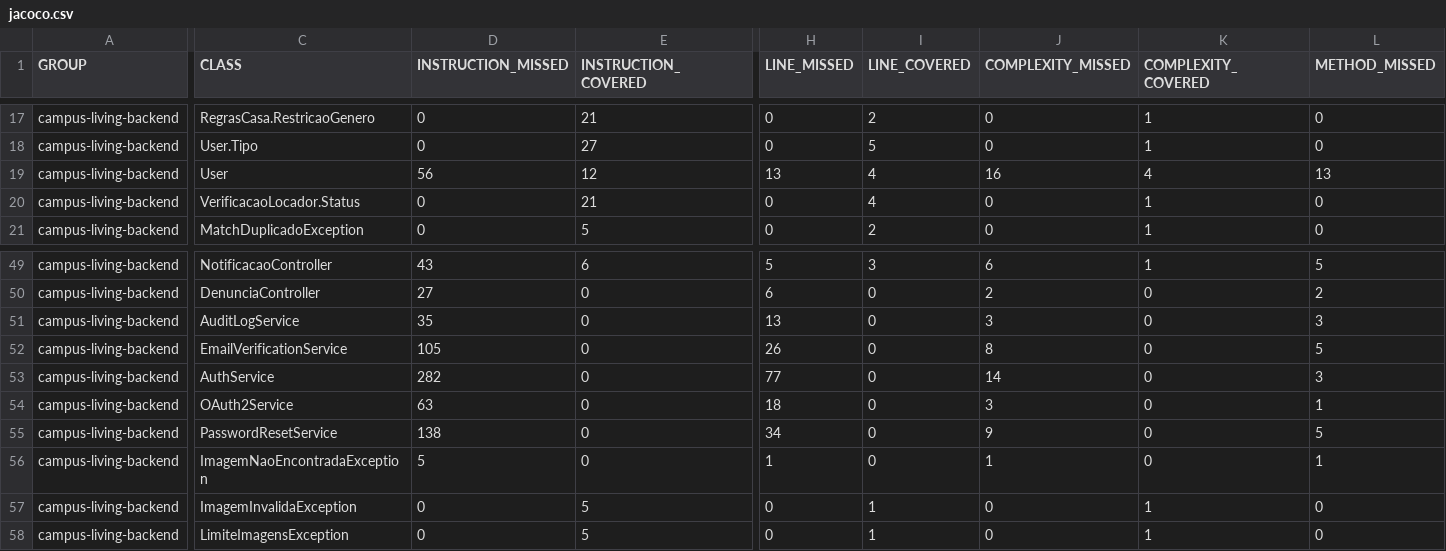
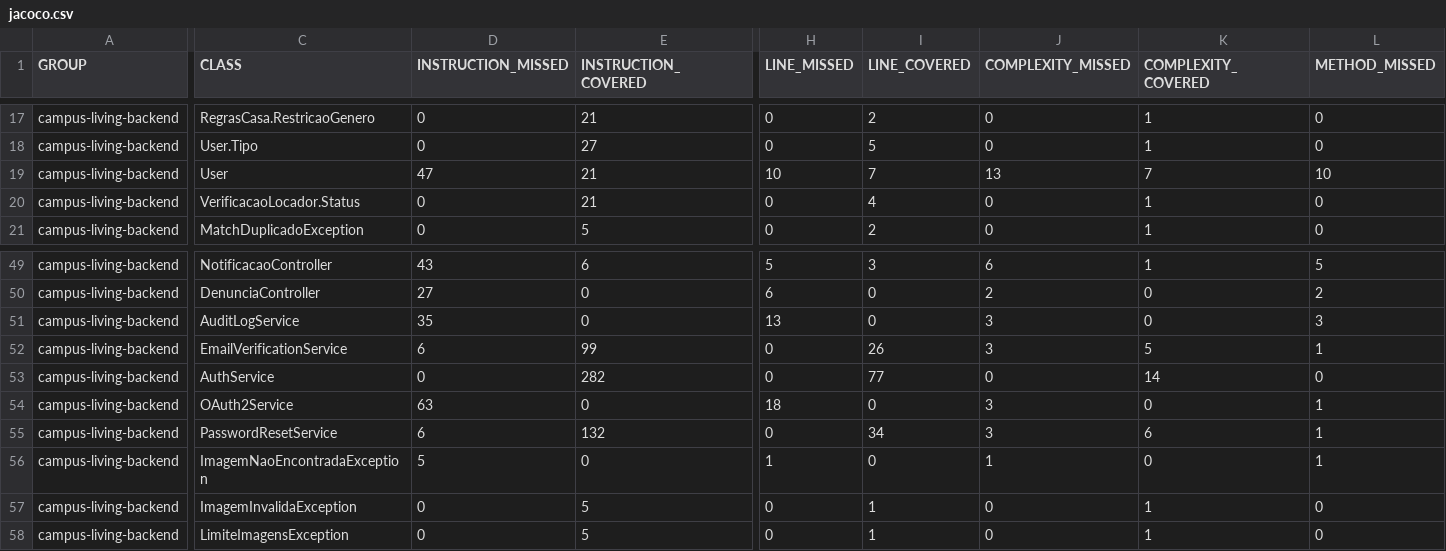
Before and after one commit to DevBrunoUchoa/projeto-es-sistema-imobiliario, a CSV file: docs/entrega3/jacoco.csv, drawn as a sheet; only a part is shown, gaps mark what is left out; the diff covers the shown part only; the diff names each change by its address in the sheet, - before the commit and + after, or states it on an @@ line.

```diff
--- a/docs/entrega3/jacoco.csv
+++ b/docs/entrega3/jacoco.csv
-D19 (INSTRUCTION_MISSED): 56
+D19 (INSTRUCTION_MISSED): 47
-E19 (INSTRUCTION_COVERED): 12
+E19 (INSTRUCTION_COVERED): 21
-H19 (LINE_MISSED): 13
+H19 (LINE_MISSED): 10
-I19 (LINE_COVERED): 4
+I19 (LINE_COVERED): 7
-J19 (COMPLEXITY_MISSED): 16
+J19 (COMPLEXITY_MISSED): 13
-K19 (COMPLEXITY_COVERED): 4
+K19 (COMPLEXITY_COVERED): 7
-L19 (METHOD_MISSED): 13
+L19 (METHOD_MISSED): 10
-D52 (INSTRUCTION_MISSED): 105
+D52 (INSTRUCTION_MISSED): 6
-E52 (INSTRUCTION_COVERED): 0
+E52 (INSTRUCTION_COVERED): 99
-H52 (LINE_MISSED): 26
+H52 (LINE_MISSED): 0
-I52 (LINE_COVERED): 0
+I52 (LINE_COVERED): 26
-J52 (COMPLEXITY_MISSED): 8
+J52 (COMPLEXITY_MISSED): 3
-K52 (COMPLEXITY_COVERED): 0
+K52 (COMPLEXITY_COVERED): 5
-L52 (METHOD_MISSED): 5
+L52 (METHOD_MISSED): 1
-D53 (INSTRUCTION_MISSED): 282
+D53 (INSTRUCTION_MISSED): 0
-E53 (INSTRUCTION_COVERED): 0
+E53 (INSTRUCTION_COVERED): 282
-H53 (LINE_MISSED): 77
+H53 (LINE_MISSED): 0
-I53 (LINE_COVERED): 0
+I53 (LINE_COVERED): 77
-J53 (COMPLEXITY_MISSED): 14
+J53 (COMPLEXITY_MISSED): 0
-K53 (COMPLEXITY_COVERED): 0
+K53 (COMPLEXITY_COVERED): 14
-L53 (METHOD_MISSED): 3
+L53 (METHOD_MISSED): 0
-D55 (INSTRUCTION_MISSED): 138
+D55 (INSTRUCTION_MISSED): 6
-E55 (INSTRUCTION_COVERED): 0
+E55 (INSTRUCTION_COVERED): 132
-H55 (LINE_MISSED): 34
+H55 (LINE_MISSED): 0
-I55 (LINE_COVERED): 0
+I55 (LINE_COVERED): 34
-J55 (COMPLEXITY_MISSED): 9
+J55 (COMPLEXITY_MISSED): 3
-K55 (COMPLEXITY_COVERED): 0
+K55 (COMPLEXITY_COVERED): 6
-L55 (METHOD_MISSED): 5
+L55 (METHOD_MISSED): 1
```
Also changed, not shown: 1 moved row and 76 edited cells elsewhere in this file, 10 other files.
